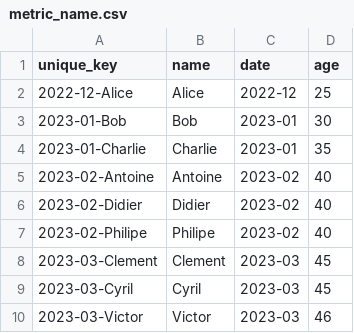
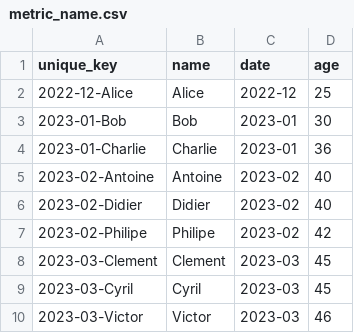
Before and after one commit to Samox/datadrift-example, a CSV file: path/to/metric_name.csv, drawn as a sheet.

Commit message:
Drift: path/to/metric_name.csv

```diff
--- a/path/to/metric_name.csv
+++ b/path/to/metric_name.csv
@@ -3,6 +3,6 @@ unique_key,name,date,age
 2023-01-Bob,Bob,2023-01,30
-2023-01-Charlie,Charlie,2023-01,35
+2023-01-Charlie,Charlie,2023-01,36
 2023-02-Antoine,Antoine,2023-02,40
 2023-02-Didier,Didier,2023-02,40
-2023-02-Philipe,Philipe,2023-02,40
+2023-02-Philipe,Philipe,2023-02,42
 2023-03-Clement,Clement,2023-03,45
```
